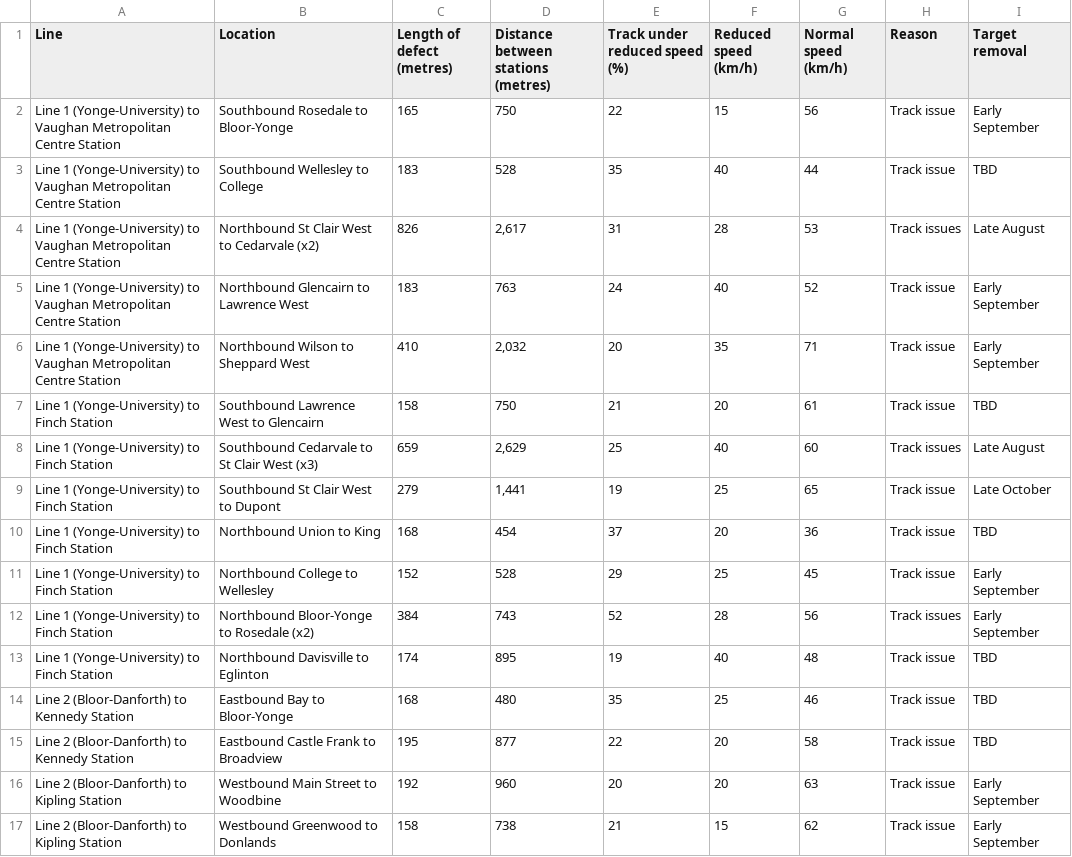
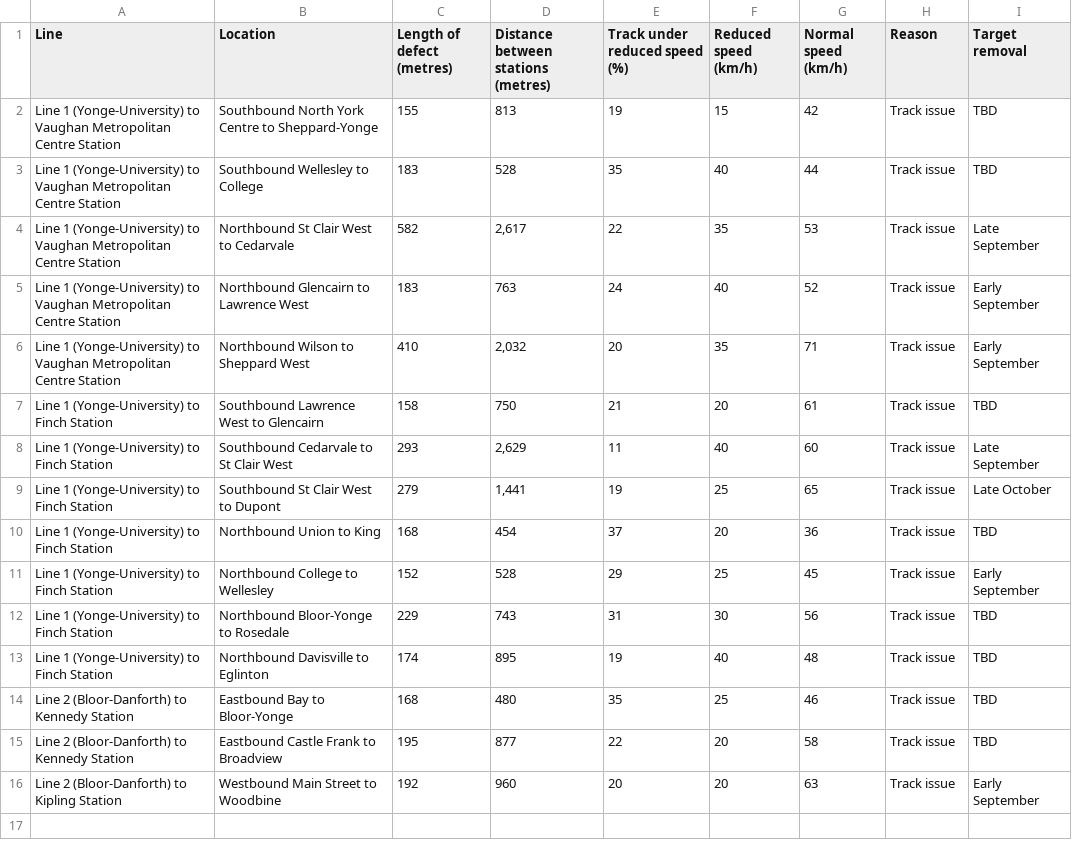
Before and after one commit to thomassth/to-bus-stations, a CSV file: data/ttc/slow-zone/ttc-slow-zones.csv, drawn as a sheet.

```diff
--- a/data/ttc/slow-zone/ttc-slow-zones.csv
+++ b/data/ttc/slow-zone/ttc-slow-zones.csv
@@ -1,5 +1,5 @@
 Line,Location,Length of defect (metres),Distance between stations (metres),Track under reduced speed (%),Reduced speed (km/h),Normal speed (km/h),Reason,Target removal
-Line 1 (Yonge-University) to Vaughan Metropolitan Centre Station,Southbound Rosedale to Bloor-Yonge,165,750,22,15,56,Track issue,Early September
+Line 1 (Yonge-University) to Vaughan Metropolitan Centre Station,Southbound North York Centre to Sheppard-Yonge,155,813,19,15,42,Track issue,TBD
 Line 1 (Yonge-University) to Vaughan Metropolitan Centre Station,Southbound Wellesley to College,183,528,35,40,44,Track issue,TBD
-Line 1 (Yonge-University) to Vaughan Metropolitan Centre Station,Northbound St Clair West to Cedarvale (x2),826,"2,617",31,28,53,Track issues,Late August
+Line 1 (Yonge-University) to Vaughan Metropolitan Centre Station,Northbound St Clair West to Cedarvale,582,"2,617",22,35,53,Track issue,Late September
 Line 1 (Yonge-University) to Vaughan Metropolitan Centre Station,Northbound Glencairn to Lawrence West,183,763,24,40,52,Track issue,Early September
@@ -7,3 +7,3 @@ Line 1 (Yonge-University) to Vaughan Metropolitan Centre Station,Northbound Wils
 Line 1 (Yonge-University) to Finch Station,Southbound Lawrence West to Glencairn,158,750,21,20,61,Track issue,TBD
-Line 1 (Yonge-University) to Finch Station,Southbound Cedarvale to St Clair West (x3),659,"2,629",25,40,60,Track issues,Late August
+Line 1 (Yonge-University) to Finch Station,Southbound Cedarvale to St Clair West,293,"2,629",11,40,60,Track issue,Late September
 Line 1 (Yonge-University) to Finch Station,Southbound St Clair West to Dupont,279,"1,441",19,25,65,Track issue,Late October
@@ -11,3 +11,3 @@ Line 1 (Yonge-University) to Finch Station,Northbound Union to King,168,454,37,2
 Line 1 (Yonge-University) to Finch Station,Northbound College to Wellesley,152,528,29,25,45,Track issue,Early September
-Line 1 (Yonge-University) to Finch Station,Northbound Bloor-Yonge to Rosedale (x2),384,743,52,28,56,Track issues,Early September
+Line 1 (Yonge-University) to Finch Station,Northbound Bloor-Yonge to Rosedale,229,743,31,30,56,Track issue,TBD
 Line 1 (Yonge-University) to Finch Station,Northbound Davisville to Eglinton,174,895,19,40,48,Track issue,TBD
@@ -16,2 +16 @@ Line 2 (Bloor-Danforth) to Kennedy Station,Eastbound Castle Frank to Broadview,1
 Line 2 (Bloor-Danforth) to Kipling Station,Westbound Main Street to Woodbine,192,960,20,20,63,Track issue,Early September
-Line 2 (Bloor-Danforth) to Kipling Station,Westbound Greenwood to Donlands,158,738,21,15,62,Track issue,Early September
```
Also changed, not shown: 1 other file.
